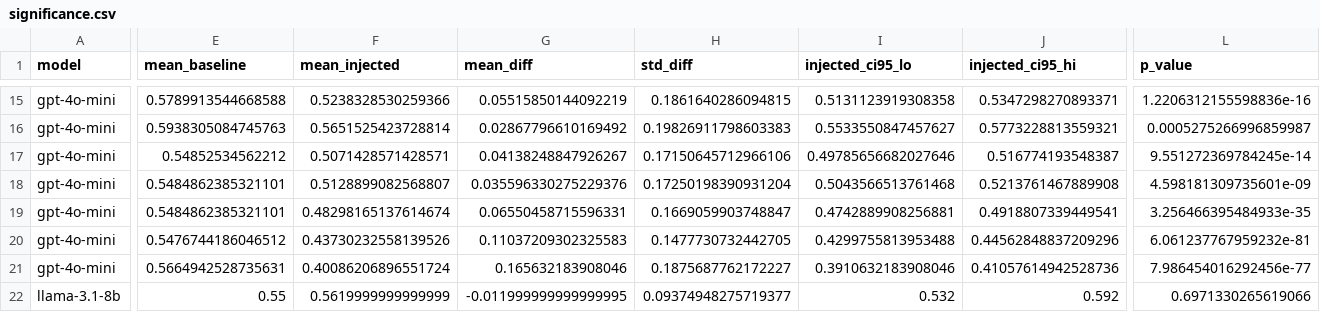
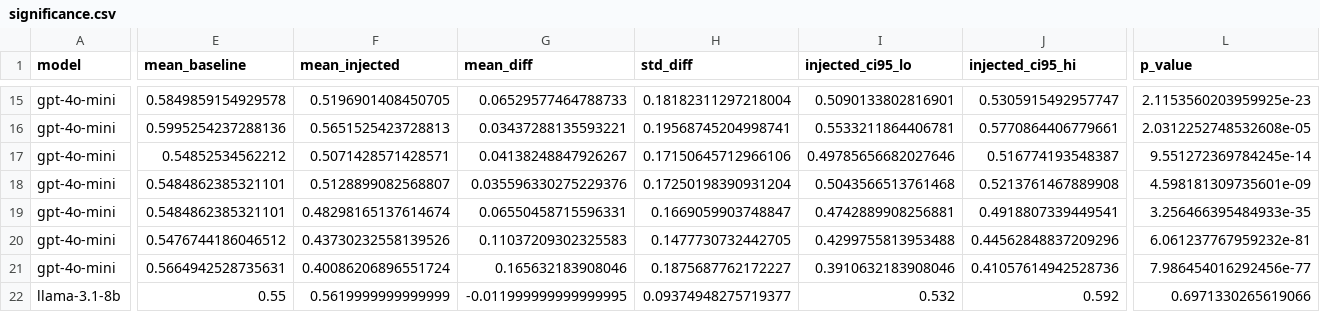
Before and after one commit to verozhao/error-propagation-agents, a CSV file: results/stats/significance.csv, drawn as a sheet; only a part is shown, gaps mark what is left out; the diff covers the shown part only; the diff names each change by its address in the sheet, - before the commit and + after, or states it on an @@ line.

```diff
--- a/results/stats/significance.csv
+++ b/results/stats/significance.csv
-E15 (mean_baseline): 0.5789913544668588
+E15 (mean_baseline): 0.5849859154929578
-F15 (mean_injected): 0.5238328530259366
+F15 (mean_injected): 0.5196901408450705
-G15 (mean_diff): 0.05515850144092219
+G15 (mean_diff): 0.06529577464788733
-H15 (std_diff): 0.1861640286094815
+H15 (std_diff): 0.18182311297218004
-I15 (injected_ci95_lo): 0.5131123919308358
+I15 (injected_ci95_lo): 0.5090133802816901
-J15 (injected_ci95_hi): 0.5347298270893371
+J15 (injected_ci95_hi): 0.5305915492957747
-L15 (p_value): 1.2206312155598836e-16
+L15 (p_value): 2.1153560203959925e-23
-E16 (mean_baseline): 0.5938305084745763
+E16 (mean_baseline): 0.5995254237288136
-F16 (mean_injected): 0.5651525423728814
+F16 (mean_injected): 0.5651525423728813
-G16 (mean_diff): 0.02867796610169492
+G16 (mean_diff): 0.03437288135593221
-H16 (std_diff): 0.19826911798603383
+H16 (std_diff): 0.19568745204998741
-I16 (injected_ci95_lo): 0.5533550847457627
+I16 (injected_ci95_lo): 0.5533211864406781
-J16 (injected_ci95_hi): 0.5773228813559321
+J16 (injected_ci95_hi): 0.5770864406779661
-L16 (p_value): 0.0005275266996859987
+L16 (p_value): 2.0312252748532608e-05
```
Also changed, not shown: 27 edited cells elsewhere in this file, results/stats/failure_rates_with_ci.csv, 9 other files.
